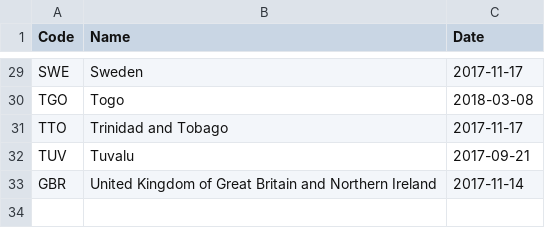
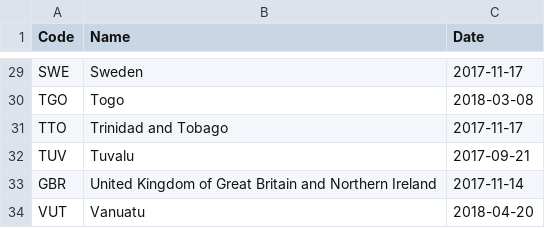
Before and after one commit to openclimatedata/kigali-amendment-entry-into-force, a CSV file: data/kigali-amendment.csv, drawn as a sheet; only a part is shown, gaps mark what is left out; the diff names each change by its address in the sheet, - before the commit and + after, or states it on an @@ line.

Commit message:
Update with Vanuatu

```diff
--- a/data/kigali-amendment.csv
+++ b/data/kigali-amendment.csv
+row 34: VUT | Vanuatu | 2018-04-20
```
